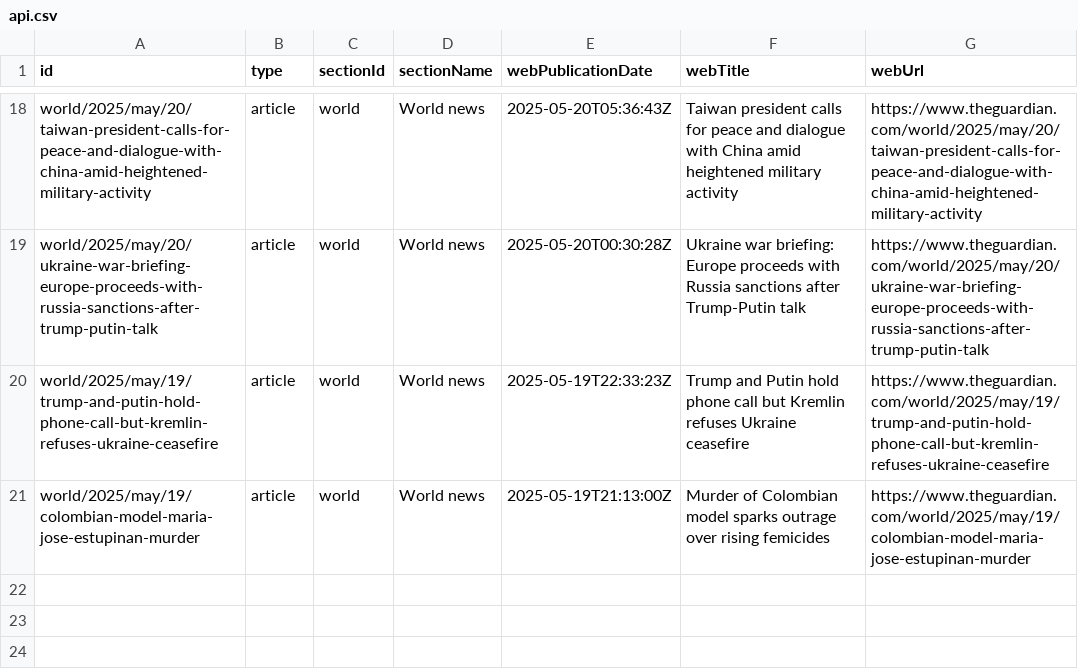
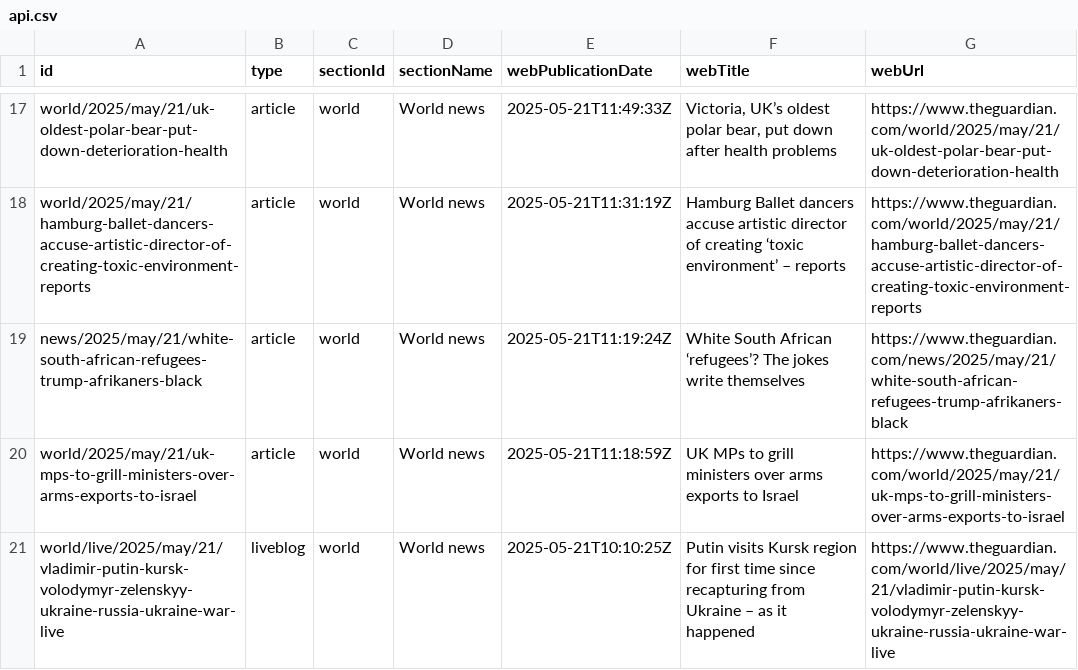
Before and after one commit to 400Ping/OpenSource-Platform, a CSV file: api.csv, drawn as a sheet; only a part is shown, gaps mark what is left out; addresses are those after the commit; the diff covers the shown part only; the diff names each change by its address in the sheet, - before the commit and + after, or states it on an @@ line.

```diff
--- a/api.csv
+++ b/api.csv
-A17 (id): world/2025/may/20/taiwan-president-calls-for-peace-and-dialogue-with-china-amid-heightened-military-activity
+A17 (id): world/2025/may/21/uk-oldest-polar-bear-put-down-deterioration-health
-E17 (webPublicationDate): 2025-05-20T05:36:43Z
+E17 (webPublicationDate): 2025-05-21T11:49:33Z
-F17 (webTitle): Taiwan president calls for peace and dialogue with China amid heightened military activity
+F17 (webTitle): Victoria, UK’s oldest polar bear, put down after health problems
-G17 (webUrl): https://www.theguardian.com/world/2025/may/20/taiwan-president-calls-for-peace-and-dialogue-with-china-amid-heightened-military-activity
+G17 (webUrl): https://www.theguardian.com/world/2025/may/21/uk-oldest-polar-bear-put-down-deterioration-health
-A18 (id): world/2025/may/20/ukraine-war-briefing-europe-proceeds-with-russia-sanctions-after-trump-putin-talk
+A18 (id): world/2025/may/21/hamburg-ballet-dancers-accuse-artistic-director-of-creating-toxic-environment-reports
-E18 (webPublicationDate): 2025-05-20T00:30:28Z
+E18 (webPublicationDate): 2025-05-21T11:31:19Z
-F18 (webTitle): Ukraine war briefing: Europe proceeds with Russia sanctions after Trump-Putin talk
+F18 (webTitle): Hamburg Ballet dancers accuse artistic director of creating ‘toxic environment’ – reports
-G18 (webUrl): https://www.theguardian.com/world/2025/may/20/ukraine-war-briefing-europe-proceeds-with-russia-sanctions-after-trump-putin-talk
+G18 (webUrl): https://www.theguardian.com/world/2025/may/21/hamburg-ballet-dancers-accuse-artistic-director-of-creating-toxic-environment-reports
-A19 (id): world/2025/may/19/trump-and-putin-hold-phone-call-but-kremlin-refuses-ukraine-ceasefire
+A19 (id): news/2025/may/21/white-south-african-refugees-trump-afrikaners-black
-E19 (webPublicationDate): 2025-05-19T22:33:23Z
+E19 (webPublicationDate): 2025-05-21T11:19:24Z
-F19 (webTitle): Trump and Putin hold phone call but Kremlin refuses Ukraine ceasefire
+F19 (webTitle): White South African ‘refugees’? The jokes write themselves
-G19 (webUrl): https://www.theguardian.com/world/2025/may/19/trump-and-putin-hold-phone-call-but-kremlin-refuses-ukraine-ceasefire
+G19 (webUrl): https://www.theguardian.com/news/2025/may/21/white-south-african-refugees-trump-afrikaners-black
-A20 (id): world/2025/may/19/colombian-model-maria-jose-estupinan-murder
+A20 (id): world/2025/may/21/uk-mps-to-grill-ministers-over-arms-exports-to-israel
-E20 (webPublicationDate): 2025-05-19T21:13:00Z
+E20 (webPublicationDate): 2025-05-21T11:18:59Z
-F20 (webTitle): Murder of Colombian model sparks outrage over rising femicides
+F20 (webTitle): UK MPs to grill ministers over arms exports to Israel
-G20 (webUrl): https://www.theguardian.com/world/2025/may/19/colombian-model-maria-jose-estupinan-murder
+G20 (webUrl): https://www.theguardian.com/world/2025/may/21/uk-mps-to-grill-ministers-over-arms-exports-to-israel
+row 21: world/live/2025/may/21/vladimir-putin-kursk-volodymyr-zelenskyy-ukraine-russia-ukraine-war-live | liveblog | world | World news | 2025-05-21T10:10:25Z | Putin visits Kursk region for first time since recapturing from Ukraine – as it happened | https://www.theguardian.com/world/live/2025/may/21/vladimir-putin-kursk-volodymyr-zelenskyy-ukraine-russia-ukraine-war-live
```
Also changed, not shown: 1 removed row and 60 edited cells elsewhere in this file.
